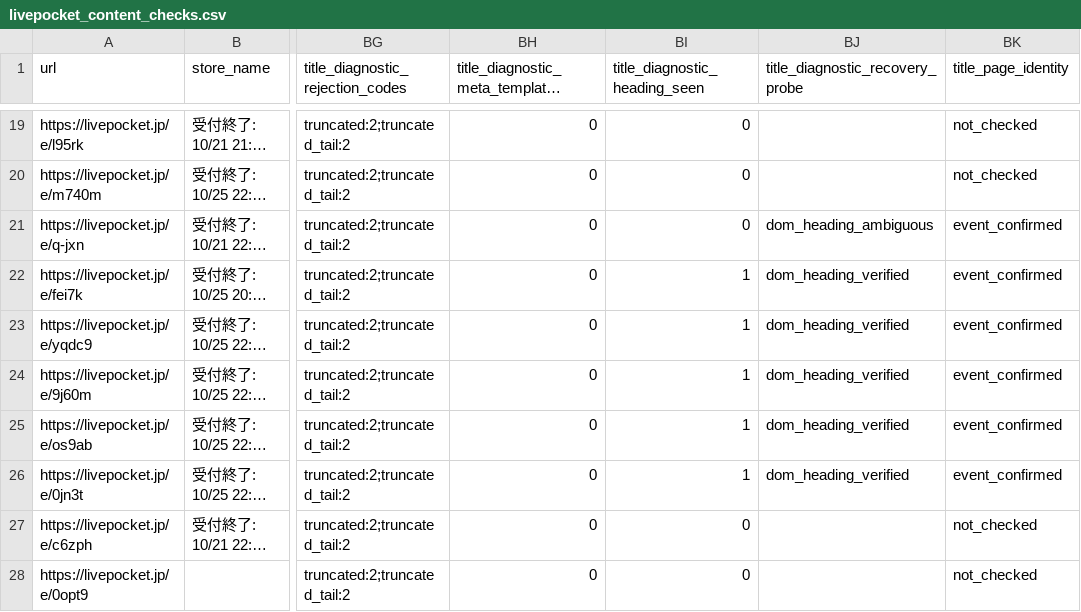
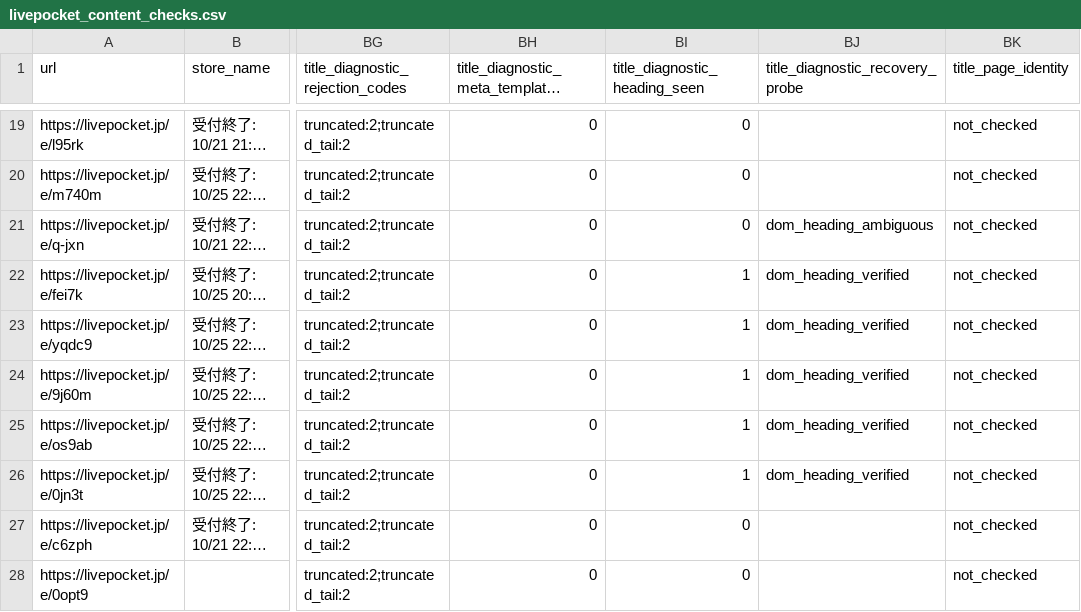
Before and after one commit to ttttt-9554/pokeca-map, a CSV file: livepocket_content_checks.csv, drawn as a sheet; only a part is shown, gaps mark what is left out; long unchanged cells end in …; the diff covers the shown part only; the diff names each change by its address in the sheet, - before the commit and + after, or states it on an @@ line.

```diff
--- a/livepocket_content_checks.csv
+++ b/livepocket_content_checks.csv
-BK21:BK26 (title_page_identity): event_confirmed
+BK21:BK26 (title_page_identity): not_checked
```
Also changed, not shown: 6 edited cells elsewhere in this file, 1 other file.
